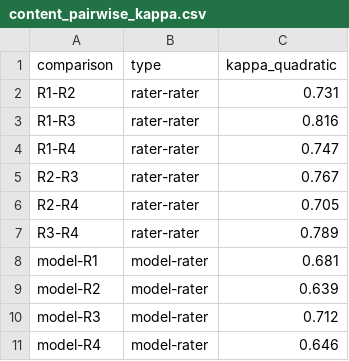
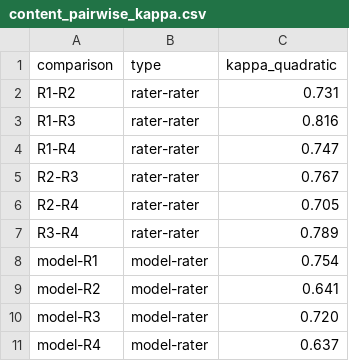
Before and after one commit to rustlab1/PreprintPaperTracker, a CSV file: analysis/validation/content_pairwise_kappa.csv, drawn as a sheet.

Commit message:
Update the validation tables, website and README to the second-revision numbers
Supplementary Fig. 2a-c (n = 544): model-rater kappa 0.69, model-consensus kappa 0.75,
within one level 98.7%, 7 opposite-end pairs. Unchanged primary claims reported as 39.8%
as in the paper.

```diff
--- a/analysis/validation/content_pairwise_kappa.csv
+++ b/analysis/validation/content_pairwise_kappa.csv
@@ -7,5 +7,5 @@ R2-R4,rater-rater,0.705
 R3-R4,rater-rater,0.789
-model-R1,model-rater,0.681
-model-R2,model-rater,0.639
-model-R3,model-rater,0.712
-model-R4,model-rater,0.646
+model-R1,model-rater,0.754
+model-R2,model-rater,0.641
+model-R3,model-rater,0.720
+model-R4,model-rater,0.637
```
Also changed, not shown: 9 other files.
